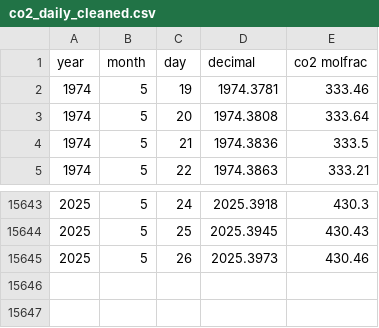
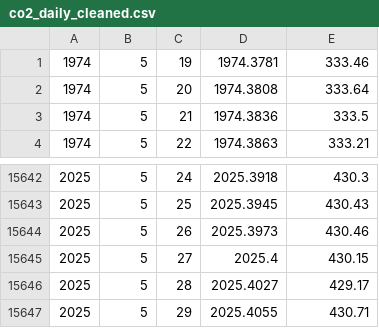
Before and after one commit to ArBlaze/Climate-Data-Hub, a CSV file: data/co2_daily_cleaned.csv, drawn as a sheet; only a part is shown, gaps mark what is left out; removed rows and columns are numbered as before the commit, all else as after; the diff names each change by its address in the sheet, - before the commit and + after, or states it on an @@ line.

Commit message:
Add clean data in .csv format

```diff
--- a/data/co2_daily_cleaned.csv
+++ b/data/co2_daily_cleaned.csv
-row 1: year | month | day | decimal | co2 molfrac
+row 15645: 2025 | 5 | 27 | 2025.4 | 430.15
+row 15646: 2025 | 5 | 28 | 2025.4027 | 429.17
+row 15647: 2025 | 5 | 29 | 2025.4055 | 430.71
```
